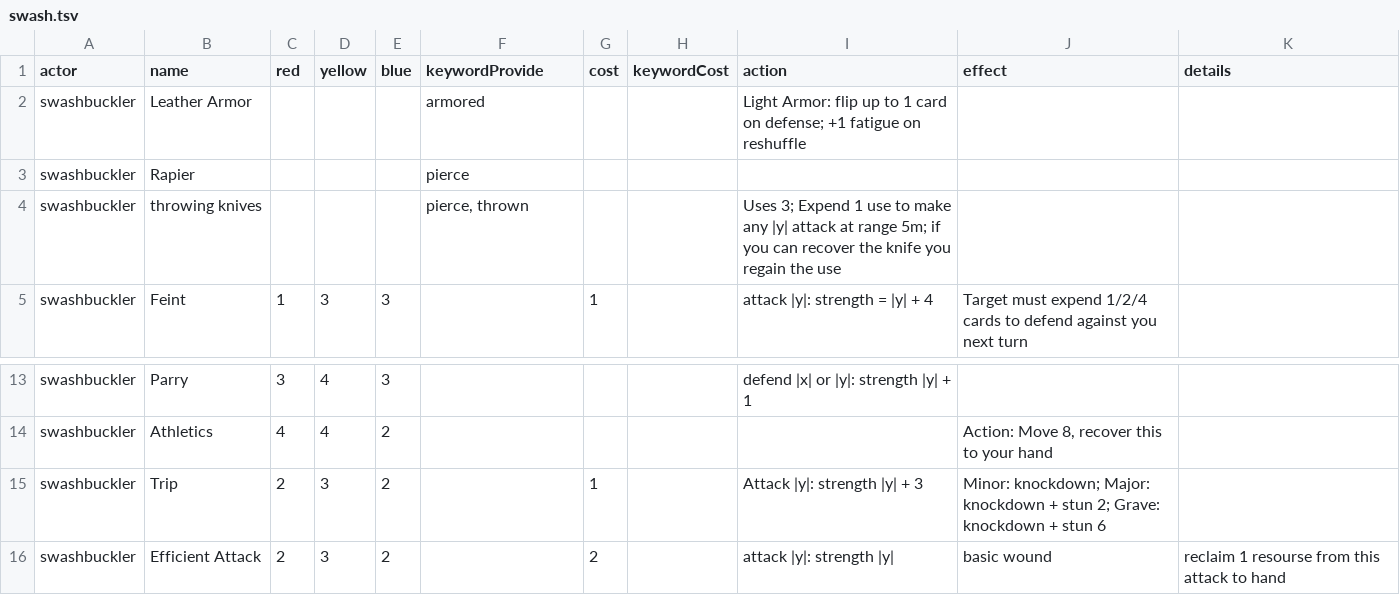
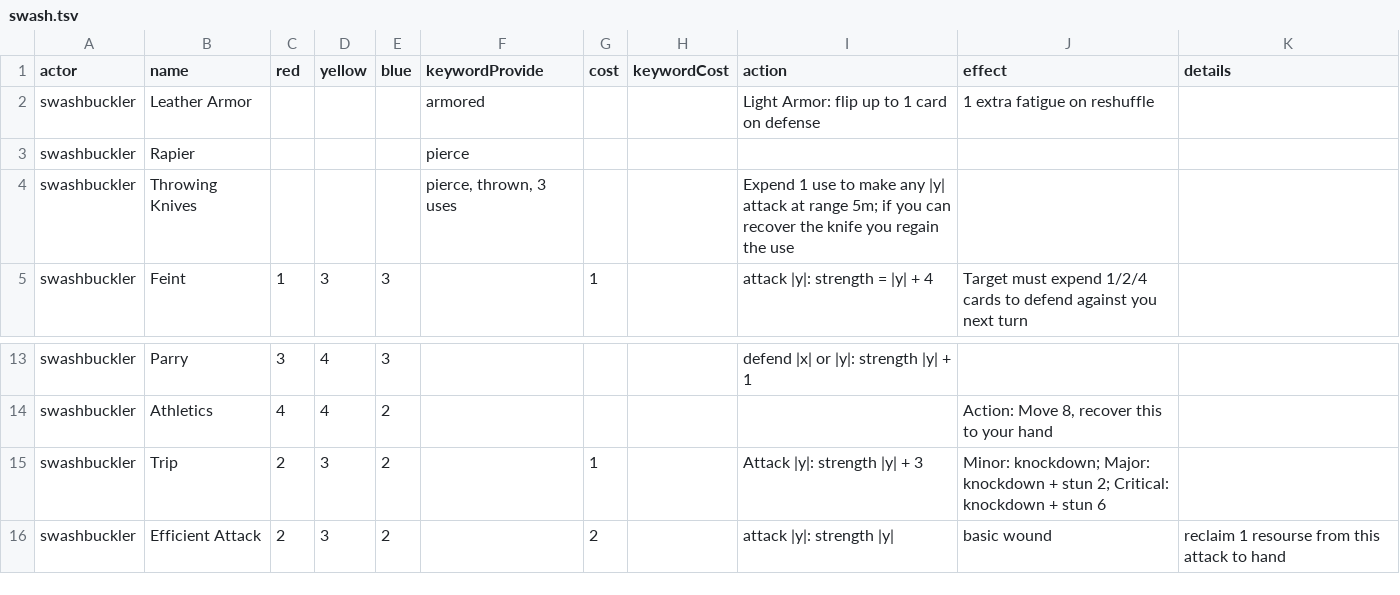
Before and after one commit to tdimiduk/cardpg, a TSV file: config/common/swash.tsv, drawn as a sheet; only a part is shown, gaps mark what is left out.

```diff
--- a/config/common/swash.tsv
+++ b/config/common/swash.tsv
@@ -1,5 +1,5 @@
 actor	name	red	yellow	blue	keywordProvide	cost	keywordCost	action	effect	details
-swashbuckler	Leather Armor				armored			Light Armor: flip up to 1 card on defense; +1 fatigue on reshuffle		
+swashbuckler	Leather Armor				armored			Light Armor: flip up to 1 card on defense	1 extra fatigue on reshuffle	
 swashbuckler	Rapier				pierce					
-swashbuckler	throwing knives				pierce, thrown			Uses 3; Expend 1 use to make any |y| attack at range 5m; if you can recover the knife you regain the use		
+swashbuckler	Throwing Knives				pierce, thrown, 3 uses			Expend 1 use to make any |y| attack at range 5m; if you can recover the knife you regain the use		
 swashbuckler	Feint	1	3	3		1		attack |y|: strength = |y| + 4	Target must expend 1/2/4 cards to defend against you next turn	
@@ -14,3 +14,3 @@ swashbuckler	Parry	3	4	3				defend |x| or |y|: strength |y| + 1
 swashbuckler	Athletics	4	4	2					Action: Move 8, recover this to your hand	
-swashbuckler	Trip	2	3	2		1		Attack |y|: strength |y| + 3	Minor: knockdown; Major: knockdown + stun 2; Grave: knockdown + stun 6	
+swashbuckler	Trip	2	3	2		1		Attack |y|: strength |y| + 3	Minor: knockdown; Major: knockdown + stun 2; Critical: knockdown + stun 6	
 swashbuckler	Efficient Attack	2	3	2		2		attack |y|: strength |y|	basic wound	reclaim 1 resourse from this attack to hand
```
Also changed, not shown: config/common/monsters.tsv, config/common/squire.tsv, 3 other files.
